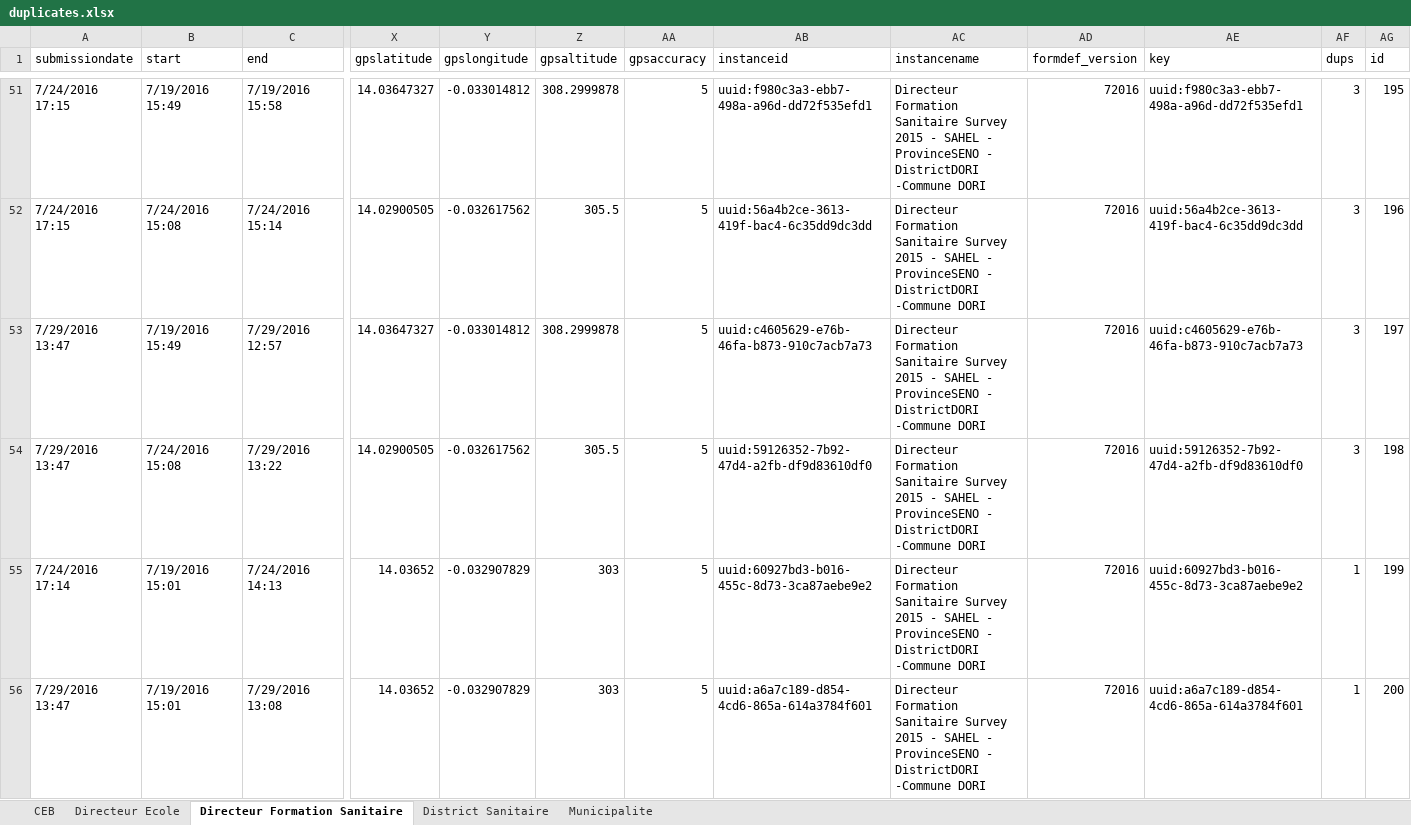
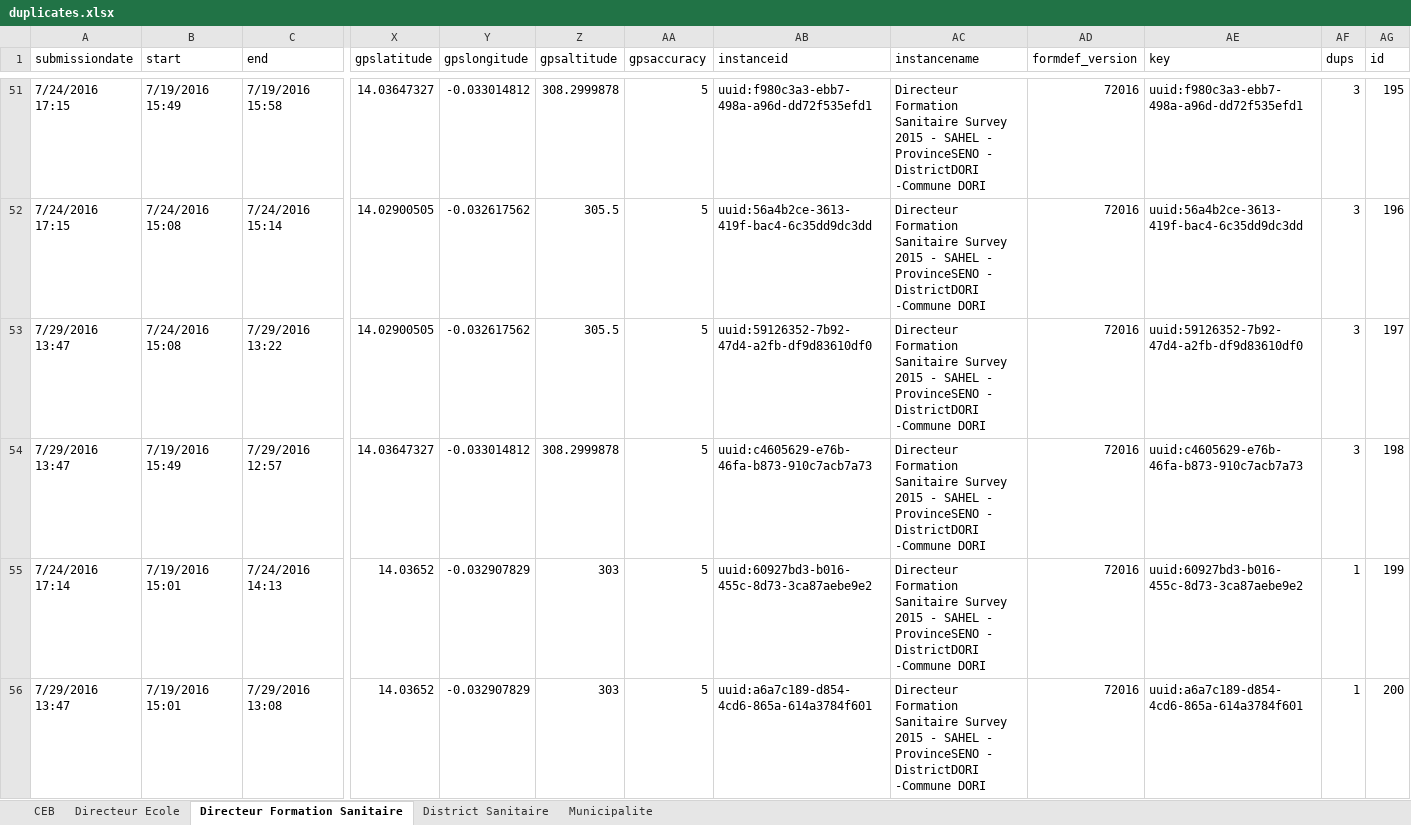
Before and after one commit to boyercb/DIME-infographics, an Excel workbook: data/etc/2015/duplicates.xlsx, sheet Directeur Formation Sanitaire, drawn as a sheet; only a part is shown, gaps mark what is left out; values as stored, in another font and other column widths than the file's, no borders; removed rows and columns are numbered as before the commit, all else as after; rows hold the shown columns only; the diff covers the shown part only; the diff names each change by its address in the sheet, - before the commit and + after, or states it on an @@ line.

```diff
--- a/data/etc/2015/duplicates.xlsx (sheet Directeur Formation Sanitaire)
+++ b/data/etc/2015/duplicates.xlsx (sheet Directeur Formation Sanitaire)
-row 53: 7/29/2016 13:47 | 7/19/2016 15:49 | 7/29/2016 12:57 | 14.03647327 | -0.033014812 | 308.2999878 | 5 | uuid:c4605629-e76b-46fa-b873-910c7acb7a73 | Directeur Formation Sanitaire Survey 2015 - SAHEL - ProvinceSENO - DistrictDORI -Commune DORI | 72016 | uuid:c4605629-e76b-46fa-b873-910c7acb7a73 | 3 | 197
-AG53 (id): 198
+AG53 (id): 197
+row 54: 7/29/2016 13:47 | 7/19/2016 15:49 | 7/29/2016 12:57 | 14.03647327 | -0.033014812 | 308.2999878 | 5 | uuid:c4605629-e76b-46fa-b873-910c7acb7a73 | Directeur Formation Sanitaire Survey 2015 - SAHEL - ProvinceSENO - DistrictDORI -Commune DORI | 72016 | uuid:c4605629-e76b-46fa-b873-910c7acb7a73 | 3 | 198
```
Also changed, not shown: 5 added rows, 5 removed rows and 5 edited cells elsewhere in this sheet, sheet Directeur Ecole, sheet Municipalite, data/etc/2014/duplicates.xlsx, 37 other files.
